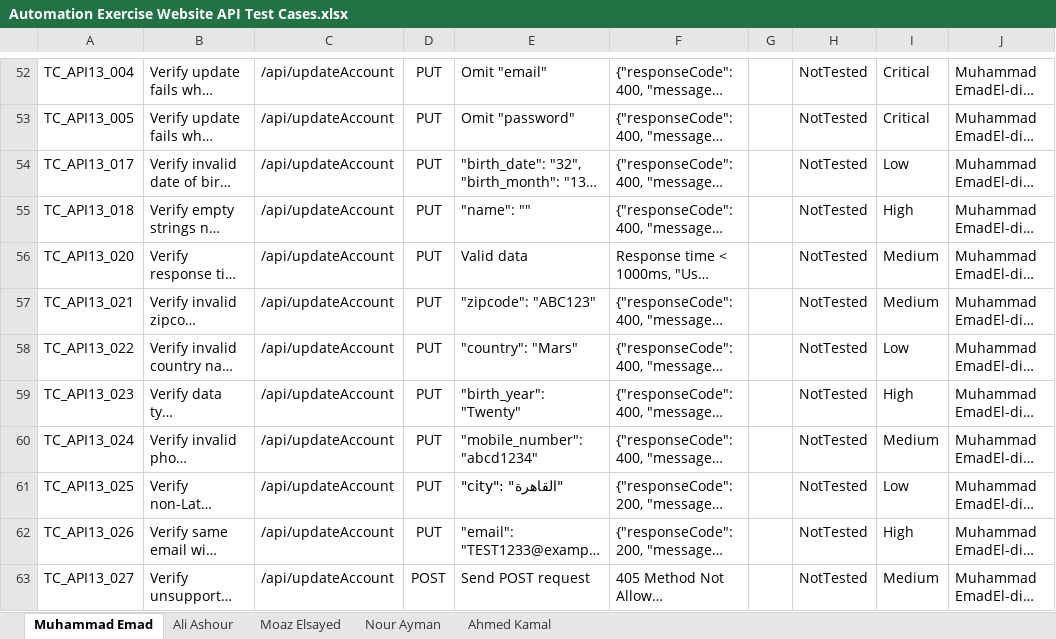
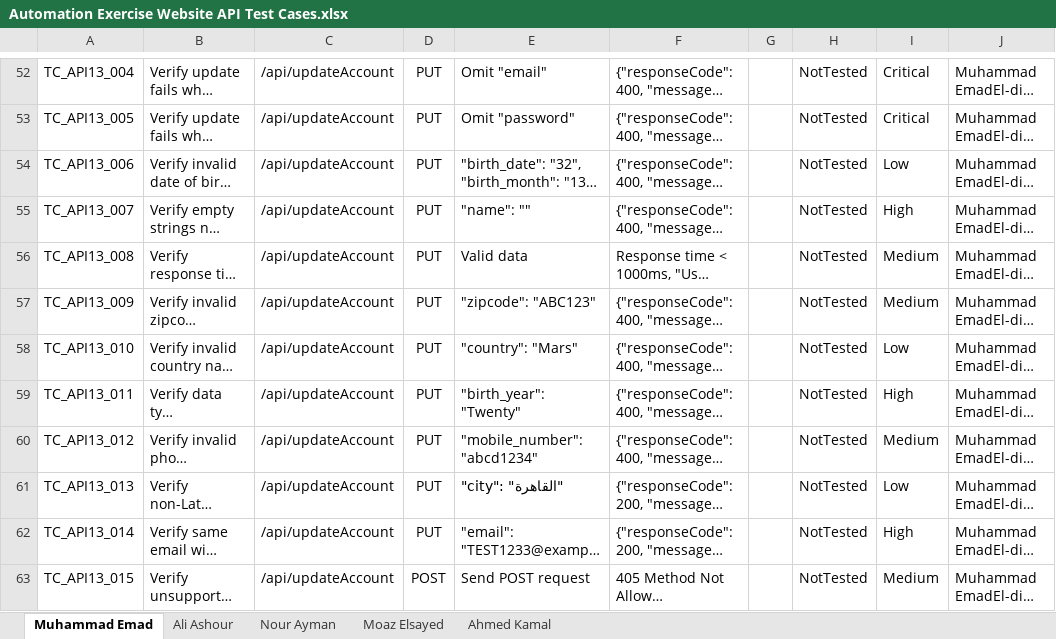
Before and after one commit to DEPI-Scholarship-Graduation-Project/DEPI-Graduation-Project, an Excel workbook: Documents/Automation Exercise Website API Test Cases.xlsx, sheet Muhammad Emad, drawn as a sheet; only a part is shown, gaps mark what is left out; long unchanged cells end in …; values as stored, in another font and other column widths than the file's, no borders; charts and pictures and table styles not drawn; the diff names each change by its address in the sheet, - before the commit and + after, or states it on an @@ line.

```diff
--- a/Documents/Automation Exercise Website API Test Cases.xlsx (sheet Muhammad Emad)
+++ b/Documents/Automation Exercise Website API Test Cases.xlsx (sheet Muhammad Emad)
@@ sheet tab order changed: Muhammad Emad | Ali Ashour | Nour Ayman | Moaz Elsayed | Ahmed Kamal @@
-A54: TC_API13_017
+A54: TC_API13_006
-A55: TC_API13_018
+A55: TC_API13_007
-A56: TC_API13_020
+A56: TC_API13_008
-A57: TC_API13_021
+A57: TC_API13_009
-A58: TC_API13_022
+A58: TC_API13_010
-A59: TC_API13_023
+A59: TC_API13_011
-A60: TC_API13_024
+A60: TC_API13_012
-A61: TC_API13_025
+A61: TC_API13_013
-A62: TC_API13_026
+A62: TC_API13_014
-A63: TC_API13_027
+A63: TC_API13_015
```
Also changed, not shown: sheet Nour Ayman, sheet Ali Ashour, sheet Ahmed Kamal, sheet Moaz Elsayed.
